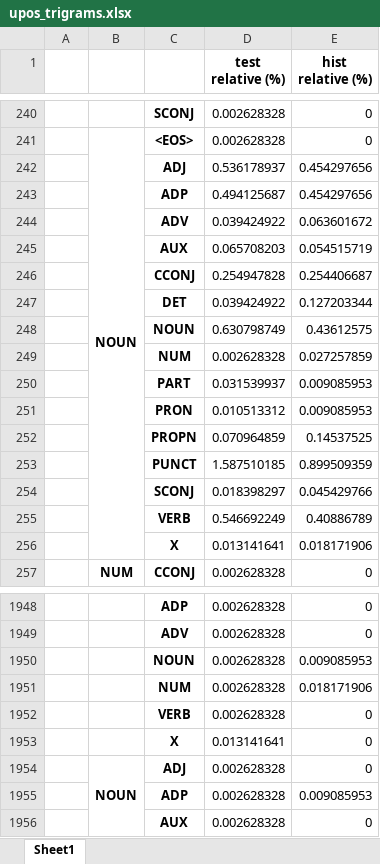
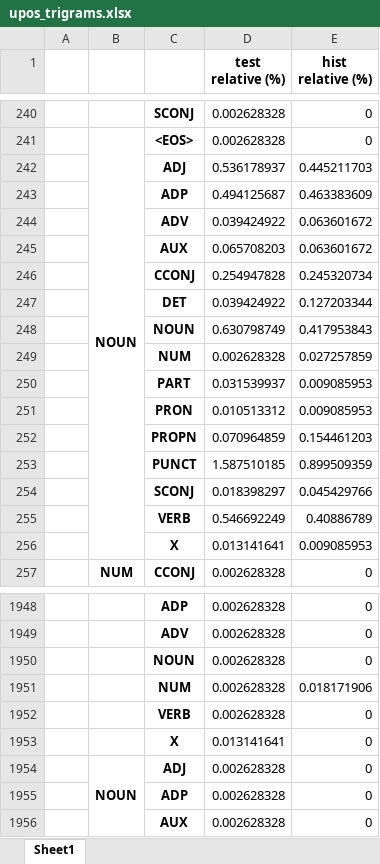
Before and after one commit to Turtilla/swe-ma-thesis, an Excel workbook: data/ngram_stats/upos_trigrams.xlsx, sheet Sheet1, drawn as a sheet; only a part is shown, gaps mark what is left out; values as stored, in another font and other column widths than the file's, no borders; removed rows and columns are numbered as before the commit, all else as after; the diff covers the shown part only; the diff names each change by its address in the sheet, - before the commit and + after, or states it on an @@ line.

Commit message:
Rerunning ngrams + results

```diff
--- a/data/ngram_stats/upos_trigrams.xlsx (sheet Sheet1)
+++ b/data/ngram_stats/upos_trigrams.xlsx (sheet Sheet1)
-E242 (hist relative (%)): 0.454297656
+E242 (hist relative (%)): 0.445211703
-E243 (hist relative (%)): 0.454297656
+E243 (hist relative (%)): 0.463383609
-E245 (hist relative (%)): 0.054515719
+E245 (hist relative (%)): 0.063601672
-E246 (hist relative (%)): 0.254406687
+E246 (hist relative (%)): 0.245320734
-E248 (hist relative (%)): 0.43612575
+E248 (hist relative (%)): 0.417953843
-E252 (hist relative (%)): 0.14537525
+E252 (hist relative (%)): 0.154461203
-row 256:  |  | X | 0.013141641 | 0.018171906
+row 256:  |  | X | 0.013141641 | 0.009085953
-row 1950:  |  | NOUN | 0.002628328 | 0.009085953
+row 1950:  |  | NOUN | 0.002628328 | 0
-row 1955:  |  | ADP | 0.002628328 | 0.009085953
+row 1955:  |  | ADP | 0.002628328 | 0
```
Also changed, not shown: 19 added rows, 14 removed rows, 2 moved rows, 101 edited cells and merged cells elsewhere in this sheet, data/ngram_stats/upos_bigrams.xlsx, data/ngram_stats/upos_onegrams.xlsx, 4 other files.
